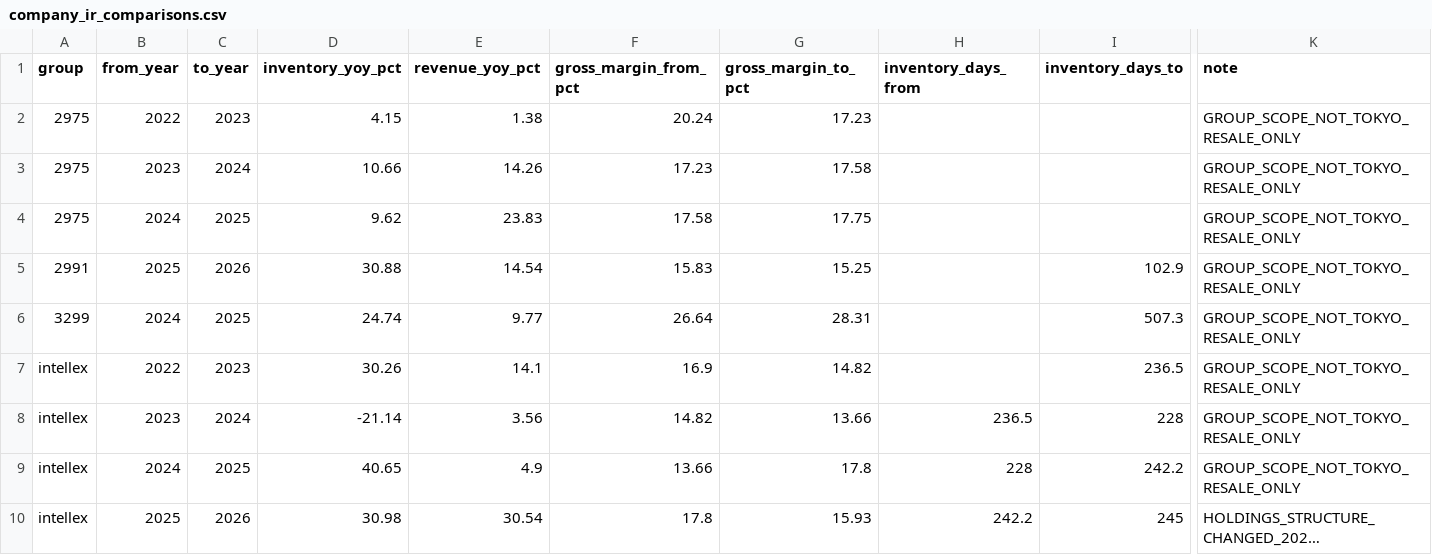
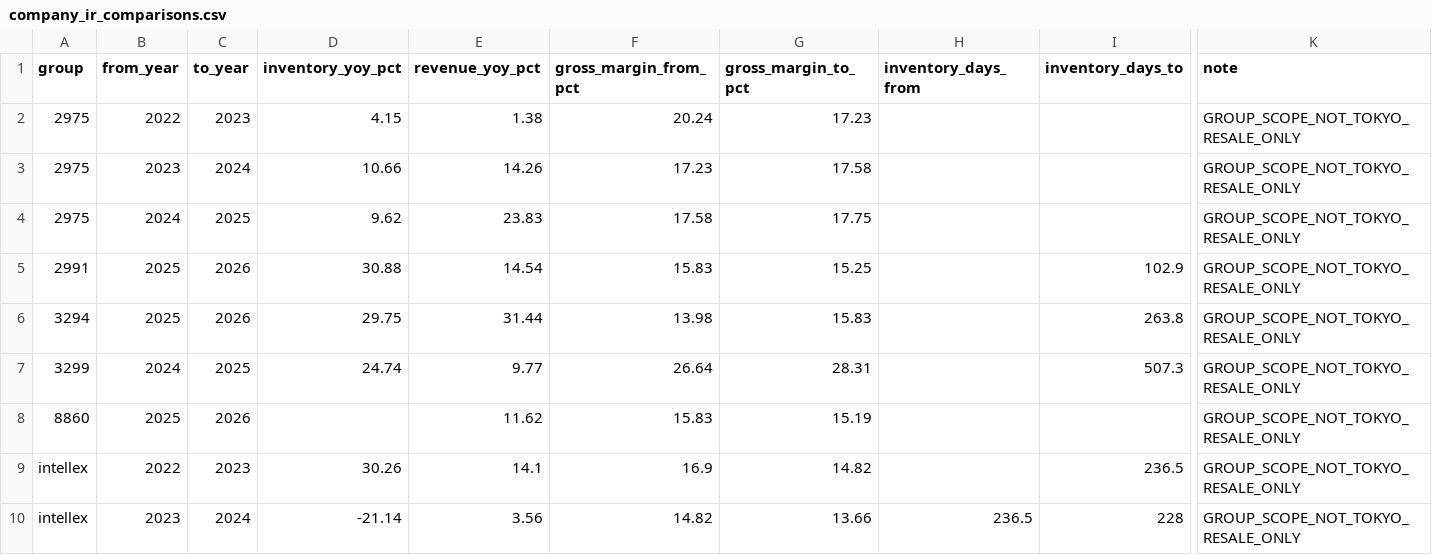
Before and after one commit to kawazoets/Japan-Real-Estate-Exit-Risk, a CSV file: data/processed/company_ir_comparisons.csv, drawn as a sheet; only a part is shown, gaps mark what is left out; the shorter side is filled out with more unchanged rows; long unchanged cells end in …; rows hold the shown columns only; the diff names each change by its address in the sheet, - before the commit and + after, or states it on an @@ line.

Commit message:
Include Egrand and Fuji FY2025-2026 comparatives in full fixed-cohort data table

```diff
--- a/data/processed/company_ir_comparisons.csv
+++ b/data/processed/company_ir_comparisons.csv
+row 6: 3294 | 2025 | 2026 | 29.75 | 31.44 | 13.98 | 15.83 |  | 263.8 | GROUP_SCOPE_NOT_TOKYO_RESALE_ONLY
+row 8: 8860 | 2025 | 2026 |  | 11.62 | 15.83 | 15.19 |  |  | GROUP_SCOPE_NOT_TOKYO_RESALE_ONLY
```
